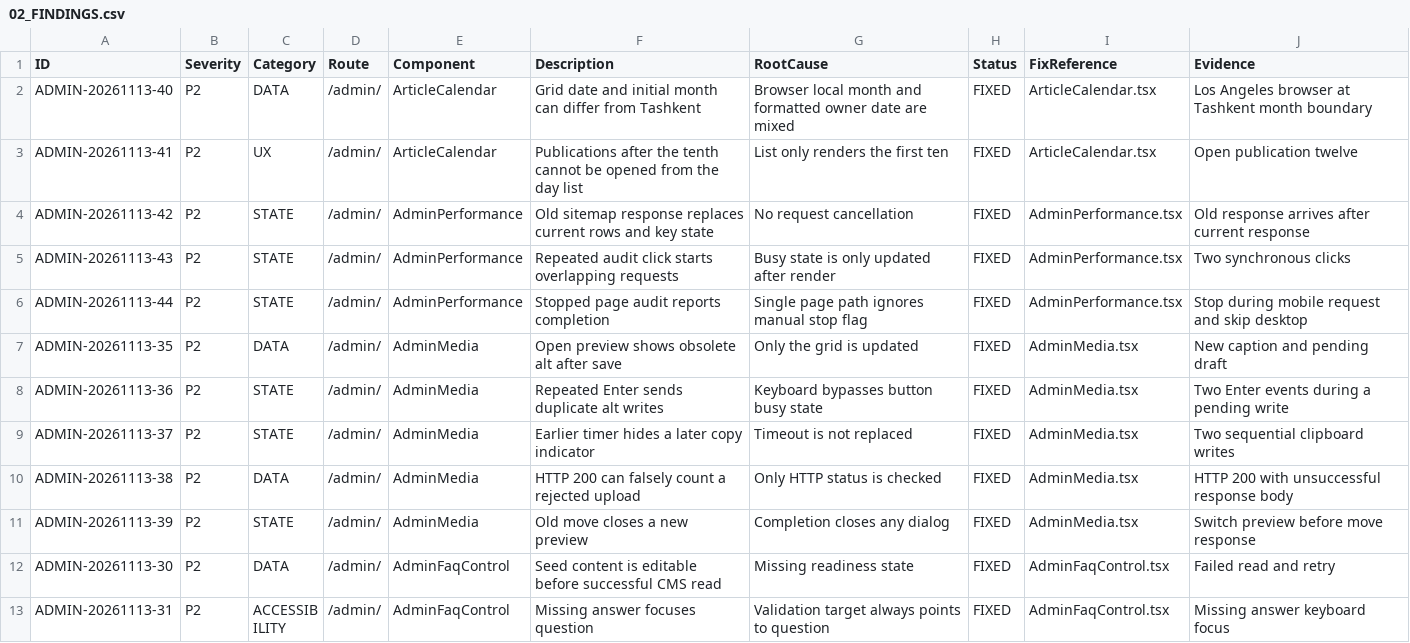
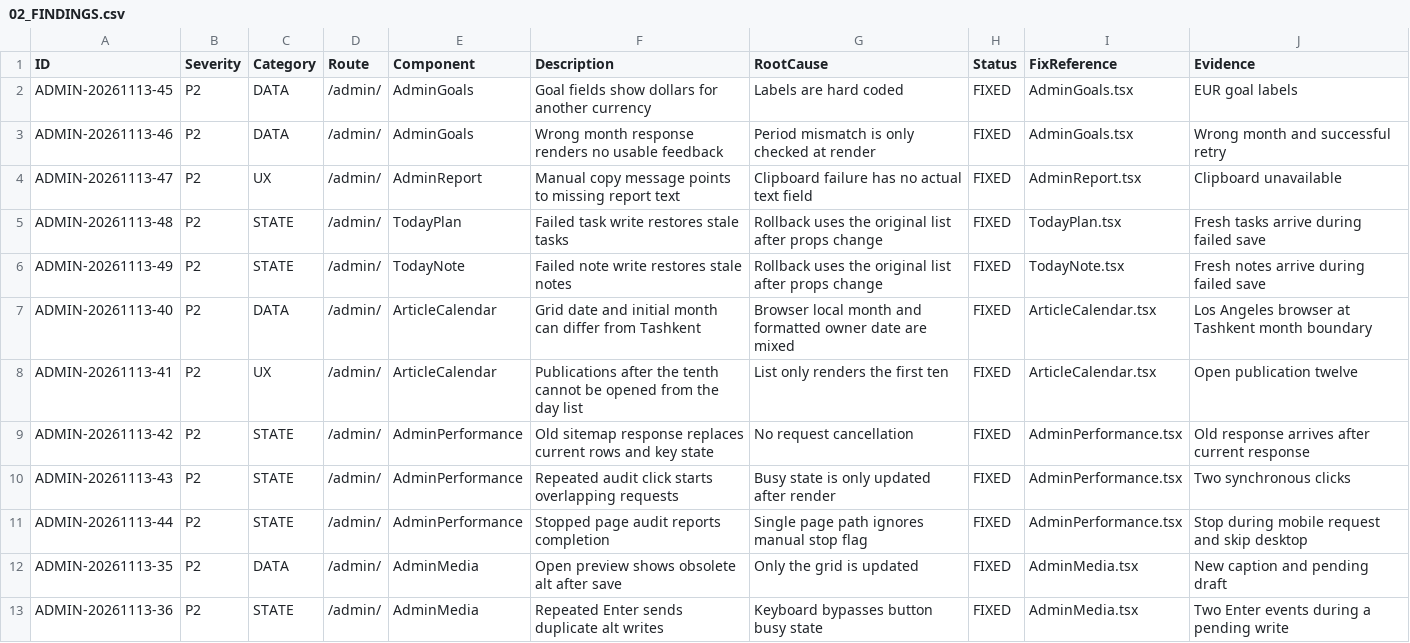
Before and after one commit to WhaleWizard/landing, a CSV file: audit/02_FINDINGS.csv, drawn as a sheet; only a part is shown; the shorter side is filled out with more unchanged rows.

Commit message:
Keep admin goals and daily drafts aligned with current data

```diff
--- a/audit/02_FINDINGS.csv
+++ b/audit/02_FINDINGS.csv
@@ -1,2 +1,7 @@
 ID,Severity,Category,Route,Component,Description,RootCause,Status,FixReference,Evidence
+ADMIN-20261113-45,P2,DATA,/admin/,AdminGoals,Goal fields show dollars for another currency,Labels are hard coded,FIXED,AdminGoals.tsx,EUR goal labels
+ADMIN-20261113-46,P2,DATA,/admin/,AdminGoals,Wrong month response renders no usable feedback,Period mismatch is only checked at render,FIXED,AdminGoals.tsx,Wrong month and successful retry
+ADMIN-20261113-47,P2,UX,/admin/,AdminReport,Manual copy message points to missing report text,Clipboard failure has no actual text field,FIXED,AdminReport.tsx,Clipboard unavailable
+ADMIN-20261113-48,P2,STATE,/admin/,TodayPlan,Failed task write restores stale tasks,Rollback uses the original list after props change,FIXED,TodayPlan.tsx,Fresh tasks arrive during failed save
+ADMIN-20261113-49,P2,STATE,/admin/,TodayNote,Failed note write restores stale notes,Rollback uses the original list after props change,FIXED,TodayNote.tsx,Fresh notes arrive during failed save
 ADMIN-20261113-40,P2,DATA,/admin/,ArticleCalendar,Grid date and initial month can differ from Tashkent,Browser local month and formatted owner date are mixed,FIXED,ArticleCalendar.tsx,Los Angeles browser at Tashkent month boundary
```
Also changed, not shown: audit/03_FIX_QUEUE.csv, audit/06_VERIFICATION_MATRIX.csv, 7 other files.
